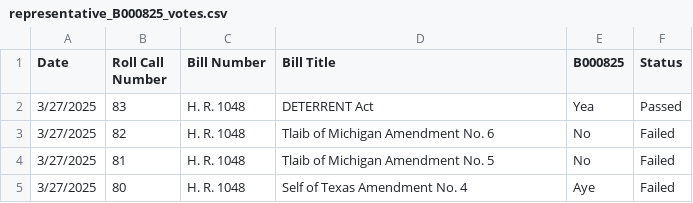
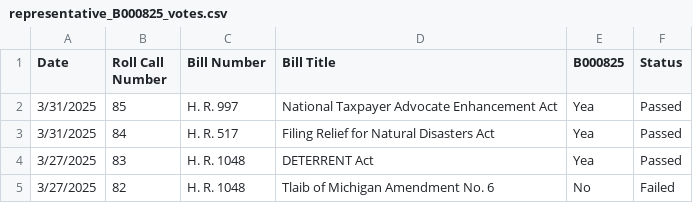
Before and after one commit to githamm/congressional-vote-tracker, a CSV file: representative_B000825_votes.csv, drawn as a sheet; only a part is shown; the shorter side is filled out with more unchanged rows; the diff names each change by its address in the sheet, - before the commit and + after, or states it on an @@ line.

```diff
--- a/representative_B000825_votes.csv
+++ b/representative_B000825_votes.csv
+row 2: 3/31/2025 | 85 | H. R. 997 | National Taxpayer Advocate Enhancement Act | Yea | Passed
+row 3: 3/31/2025 | 84 | H. R. 517 | Filing Relief for Natural Disasters Act | Yea | Passed
```
Also changed, not shown: all_votes.csv, representative_C001121_votes.csv, 6 other files.
